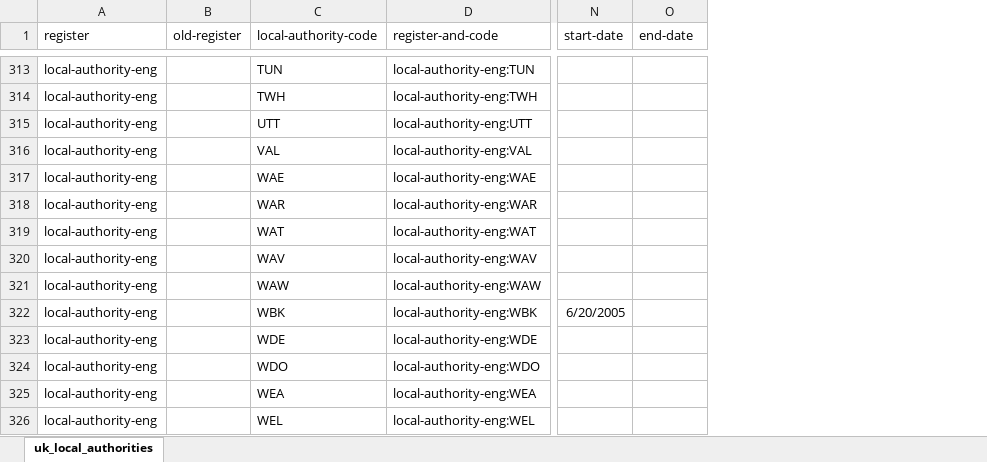
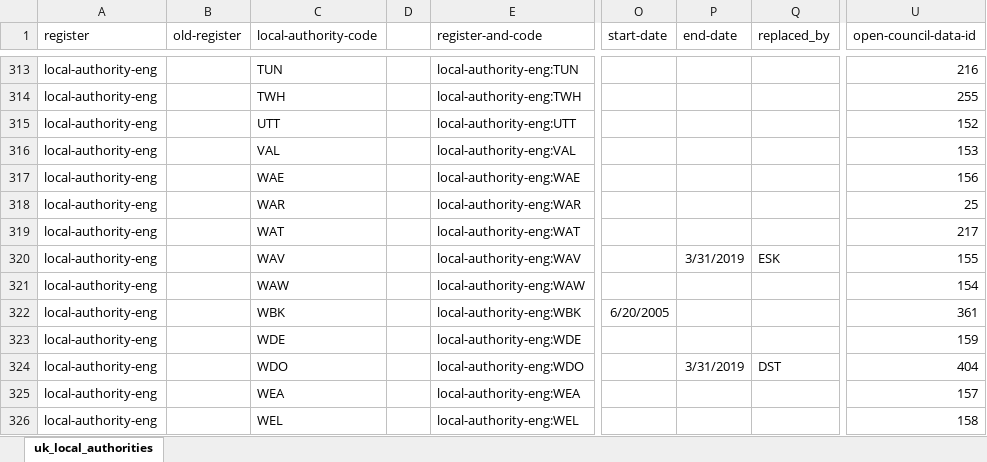
Before and after one commit to ajparsons/uk_local_authority_names_and_codes, an Excel workbook: uk_local_authorities.xlsx, sheet uk_local_authorities, drawn as a sheet; only a part is shown, gaps mark what is left out; values as stored, in another font and other column widths than the file's, no borders; addresses are those after the commit; the diff covers the shown part only; the diff names each change by its address in the sheet, - before the commit and + after, or states it on an @@ line.

Commit message:
Added new April 2019 councils + open election data

```diff
--- a/uk_local_authorities.xlsx (sheet uk_local_authorities)
+++ b/uk_local_authorities.xlsx (sheet uk_local_authorities)
+column D, empty
+column Q (replaced_by), rows 320-324: ESK |  |  |  | DST
+column U (open-council-data-id), rows 313-326: 216 | 255 | 152 | 153 | 156 | 25 | 217 | 155 | 154 | 361 | 159 | 404 | 157 | 158
-P320 (end-date): (empty)
+P320 (end-date): 3/31/2019
-P324 (end-date): (empty)
+P324 (end-date): 3/31/2019
```
Also changed, not shown: 5 added rows and 19 edited cells elsewhere in this sheet, 2 other files.
